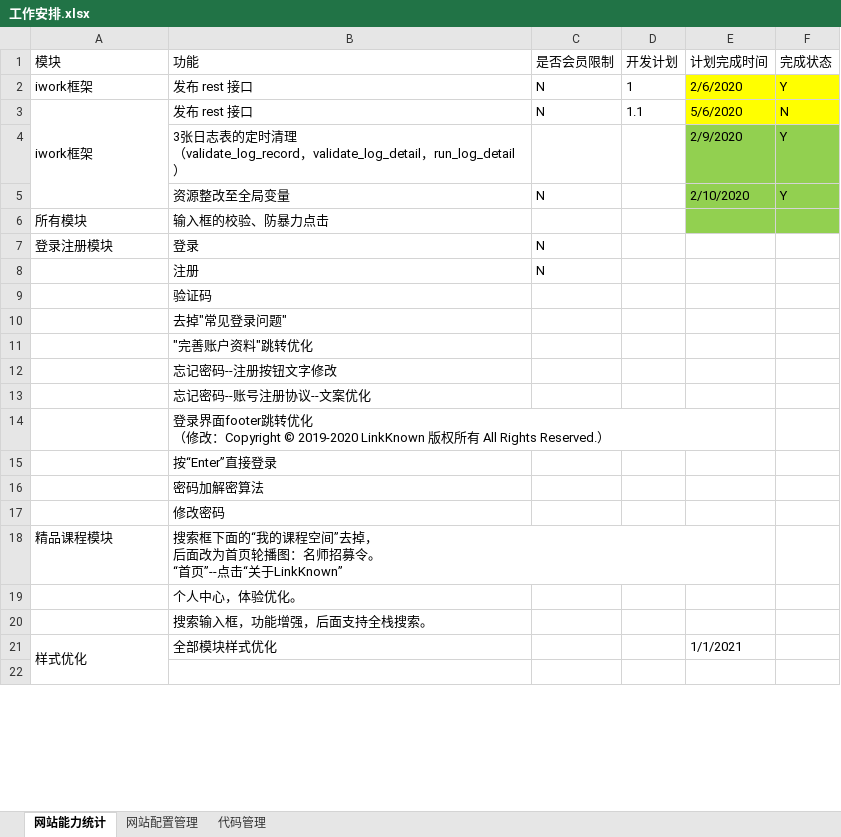
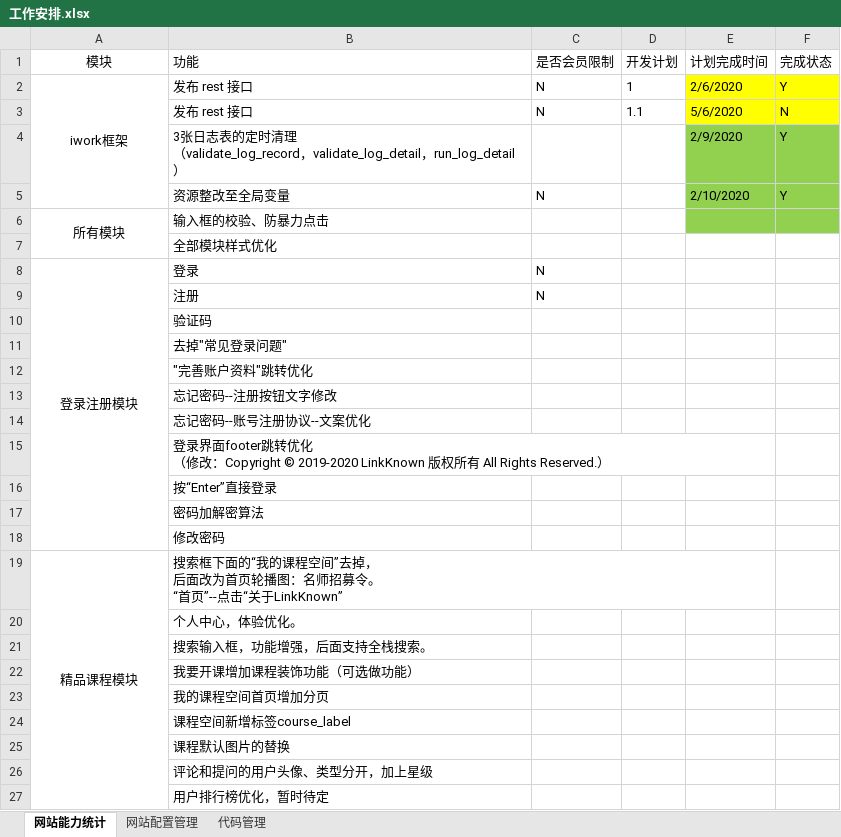
Before and after one commit to 389093982/isoft, an Excel workbook: isoft_doc/工作安排.xlsx, sheet 网站能力统计, drawn as a sheet; only a part is shown; values as stored, in another font and other column widths than the file's, no borders; removed rows and columns are numbered as before the commit, all else as after; the diff covers the shown part only; the diff names each change by its address in the sheet, - before the commit and + after, or states it on an @@ line.

```diff
--- a/isoft_doc/工作安排.xlsx (sheet 网站能力统计)
+++ b/isoft_doc/工作安排.xlsx (sheet 网站能力统计)
-A1:A2 alignment: left
+A1:A2 alignment: center
+A2:A5 merged
-A3 (模块): iwork框架
+A3 (模块): (empty)
-A3:A5 merged
-A6 alignment: left
+A6 alignment: center
+A6:A7 merged
+row 7:  | 全部模块样式优化
-A8 alignment: left
+A8 alignment: center
+A8:A18 merged
-A19 alignment: left
+A19 alignment: center
+A19:A30 merged
-row 21: 样式优化 | 全部模块样式优化 |  |  | 1/1/2021
-B22 (功能): (empty)
+B22 (功能): 我要开课增加课程装饰功能（可选做功能）
+row 23:  | 我的课程空间首页增加分页
+row 24:  | 课程空间新增标签course_label
+row 25:  | 课程默认图片的替换
+row 26:  | 评论和提问的用户头像、类型分开，加上星级
+row 27:  | 用户排行榜优化，暂时待定
```
Also changed, not shown: 4 added rows, 1 edited cell, cell formats and merged cells elsewhere in this sheet, 1 other file.
